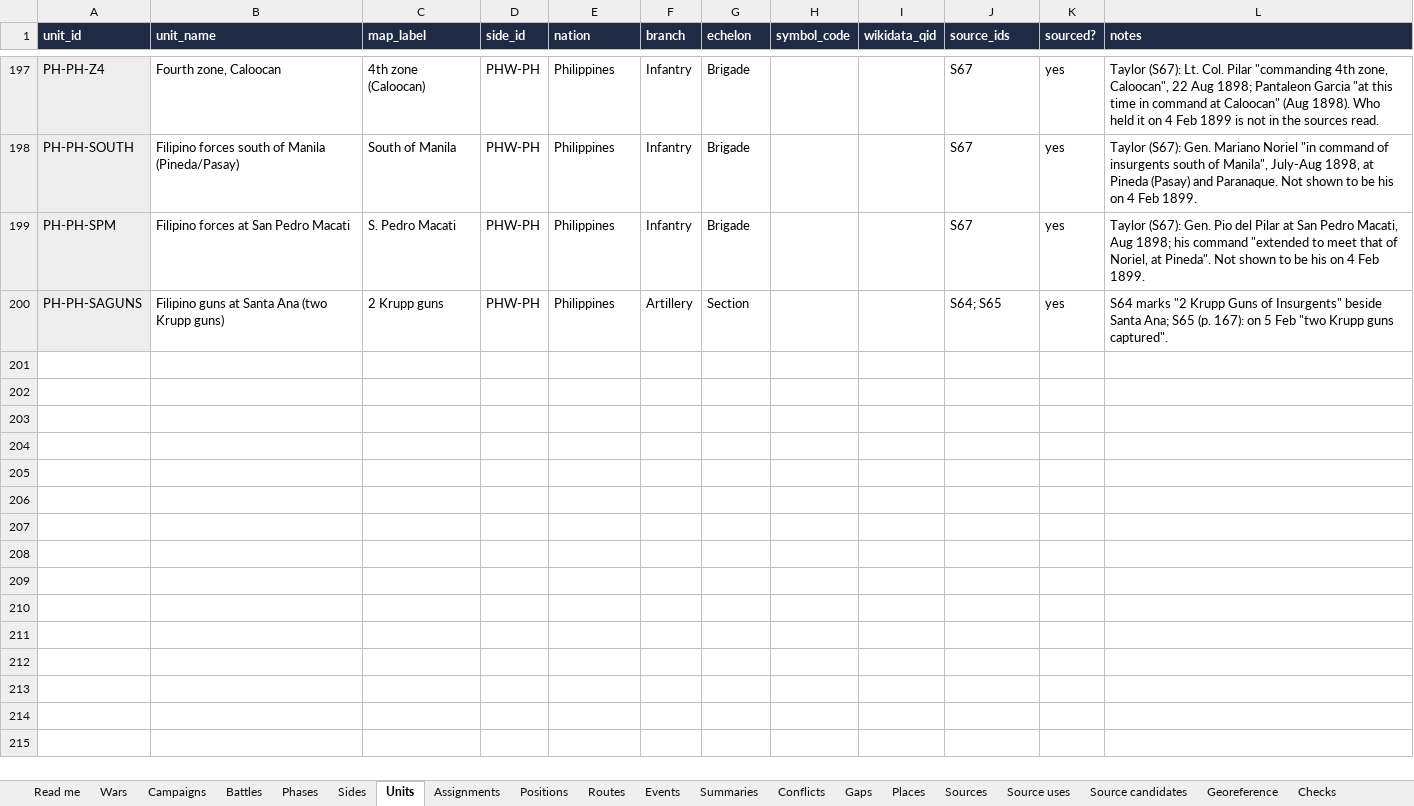
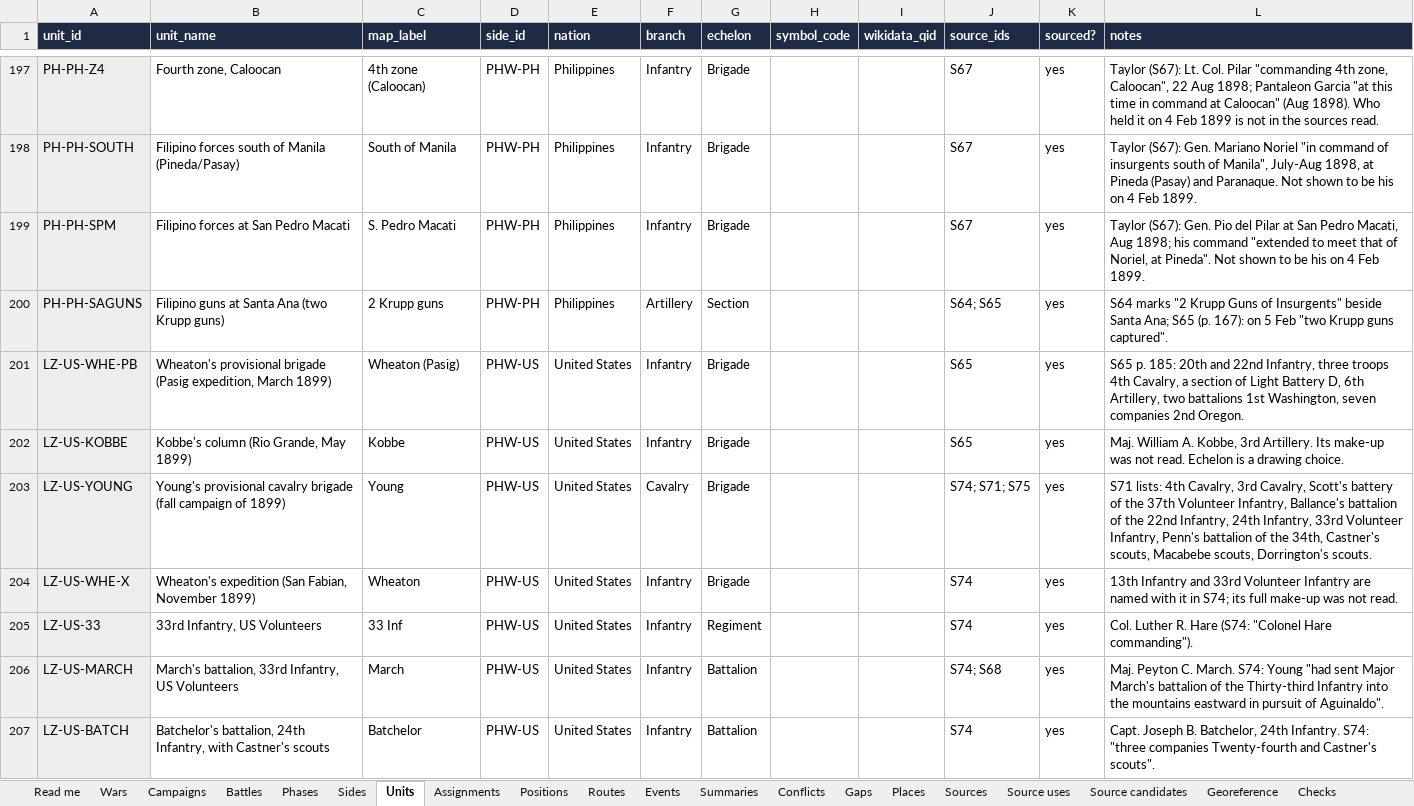
Before and after one commit to mgm9000/WarMapper, an Excel workbook: data/WarMapper battle data.xlsx, sheet Units, drawn as a sheet; only a part is shown, gaps mark what is left out; values as stored, in another font and other column widths than the file's, no borders; the diff covers the shown part only; the diff names each change by its address in the sheet, - before the commit and + after, or states it on an @@ line.

```diff
--- a/data/WarMapper battle data.xlsx (sheet Units)
+++ b/data/WarMapper battle data.xlsx (sheet Units)
+row 201: LZ-US-WHE-PB | Wheaton's provisional brigade (Pasig expedition, March 1899) | Wheaton (Pasig) | PHW-US | United States | Infantry | Brigade |  |  | S65 | yes | S65 p. 185: 20th and 22nd Infantry, three troops 4th Cavalry, a section of Light Battery D, 6th Artillery, two battalions 1st Washington, seven companies 2nd Oregon.
+row 202: LZ-US-KOBBE | Kobbe's column (Rio Grande, May 1899) | Kobbe | PHW-US | United States | Infantry | Brigade |  |  | S65 | yes | Maj. William A. Kobbe, 3rd Artillery. Its make-up was not read. Echelon is a drawing choice.
+row 203: LZ-US-YOUNG | Young's provisional cavalry brigade (fall campaign of 1899) | Young | PHW-US | United States | Cavalry | Brigade |  |  | S74; S71; S75 | yes | S71 lists: 4th Cavalry, 3rd Cavalry, Scott's battery of the 37th Volunteer Infantry, Ballance's battalion of the 22nd Infantry, 24th Infantry, 33rd Volunteer Infantry, Penn's battalion of the 34th, Castner's scouts, Macabebe scouts, Dorrington's scouts.
+row 204: LZ-US-WHE-X | Wheaton's expedition (San Fabian, November 1899) | Wheaton | PHW-US | United States | Infantry | Brigade |  |  | S74 | yes | 13th Infantry and 33rd Volunteer Infantry are named with it in S74; its full make-up was not read.
+row 205: LZ-US-33 | 33rd Infantry, US Volunteers | 33 Inf | PHW-US | United States | Infantry | Regiment |  |  | S74 | yes | Col. Luther R. Hare (S74: "Colonel Hare commanding").
+row 206: LZ-US-MARCH | March's battalion, 33rd Infantry, US Volunteers | March | PHW-US | United States | Infantry | Battalion |  |  | S74; S68 | yes | Maj. Peyton C. March. S74: Young "had sent Major March's battalion of the Thirty-third Infantry into the mountains eastward in pursuit of Aguinaldo".
+row 207: LZ-US-BATCH | Batchelor's battalion, 24th Infantry, with Castner's scouts | Batchelor | PHW-US | United States | Infantry | Battalion |  |  | S74 | yes | Capt. Joseph B. Batchelor, 24th Infantry. S74: "three companies Twenty-fourth and Castner's scouts".
```
Also changed, not shown: 7 added rows elsewhere in this sheet, sheet Positions, sheet Summaries, sheet Events, sheet Labels, sheet Playback settings, sheet Assignments, 8 more sheets, 21 other files.
